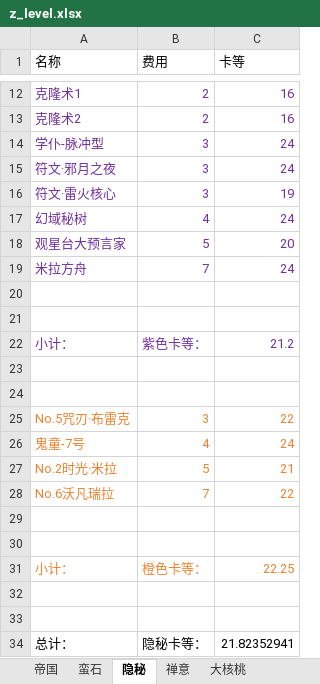
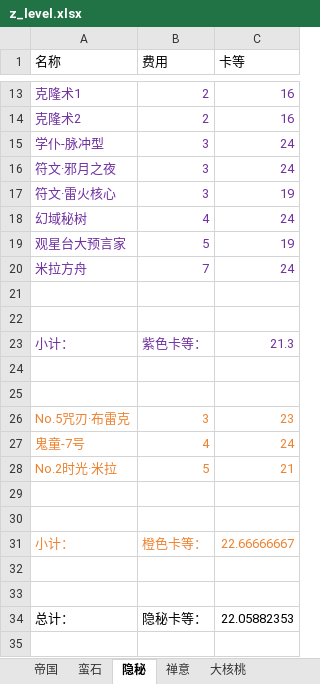
Before and after one commit to XTsuola/keyuanWeb, an Excel workbook: src/views/game/zlzq/cardList/dahetaoCard/z_level.xlsx, sheet 隐秘, drawn as a sheet; only a part is shown, gaps mark what is left out; values as stored, in another font and other column widths than the file's, no borders; removed rows and columns are numbered as before the commit, all else as after; the diff covers the shown part only; the diff names each change by its address in the sheet, - before the commit and + after, or states it on an @@ line.

```diff
--- a/src/views/game/zlzq/cardList/dahetaoCard/z_level.xlsx (sheet 隐秘)
+++ b/src/views/game/zlzq/cardList/dahetaoCard/z_level.xlsx (sheet 隐秘)
-C19 (卡等): 20
+C19 (卡等): 19
-C23 (卡等): 21.2
+C23 (卡等): 21.3
-C26 (卡等): 22
+C26 (卡等): 23
-row 28: No.6沃凡瑞拉 | 7 | 22
-C31 (卡等): 22.25
+C31 (卡等): 22.66666667
-C34 (卡等): 21.82352941
+C34 (卡等): 22.05882353
```
Also changed, not shown: 1 added row and 3 edited cells elsewhere in this sheet, sheet 帝国, sheet 禅意, sheet 蛮石, formulas that keep their value, src/utils/sxsyzlzq/zzz_xingyuzhanli.xlsx, src/views/game/zlzq/cardList/qieCard/z_level.xlsx, 14 other files.
